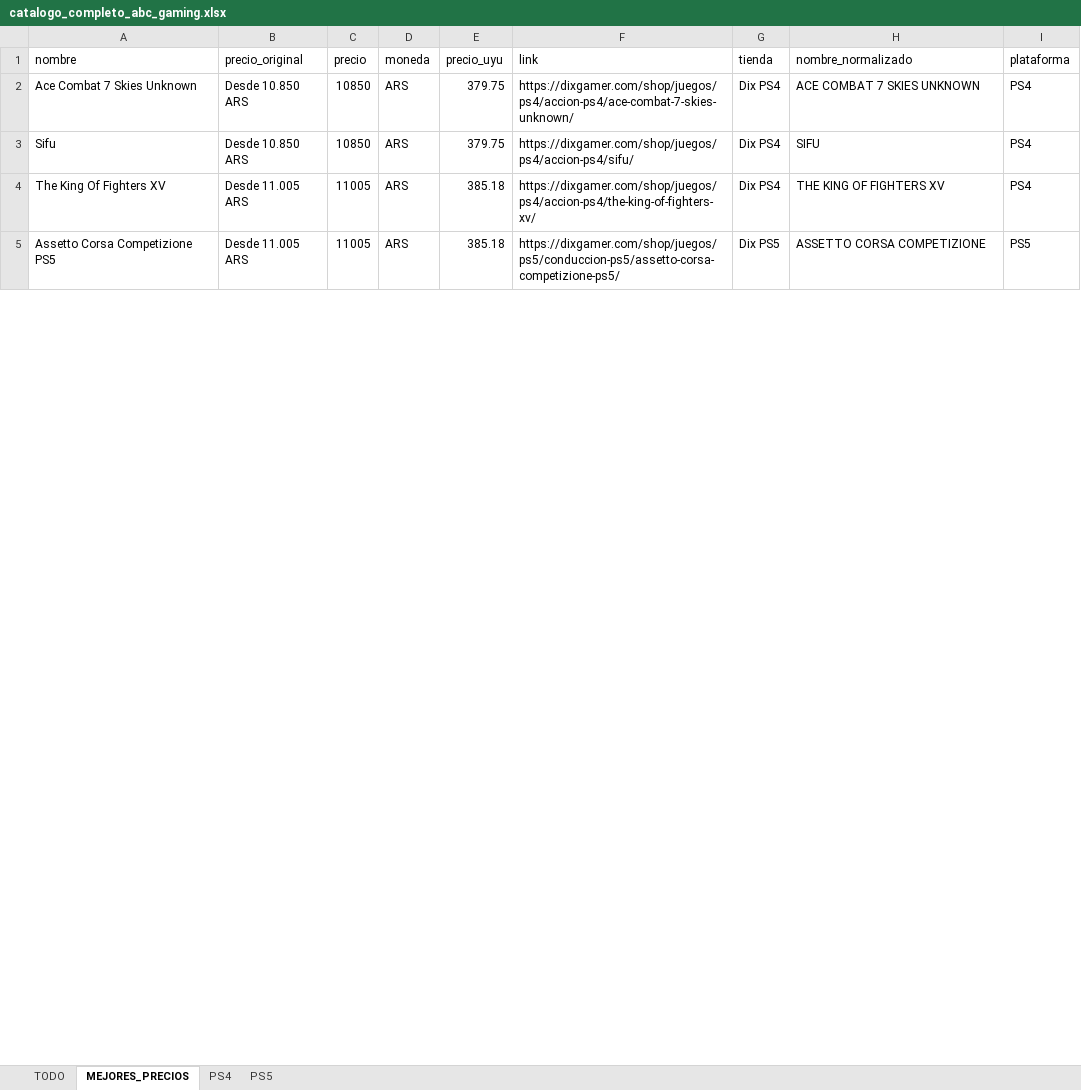
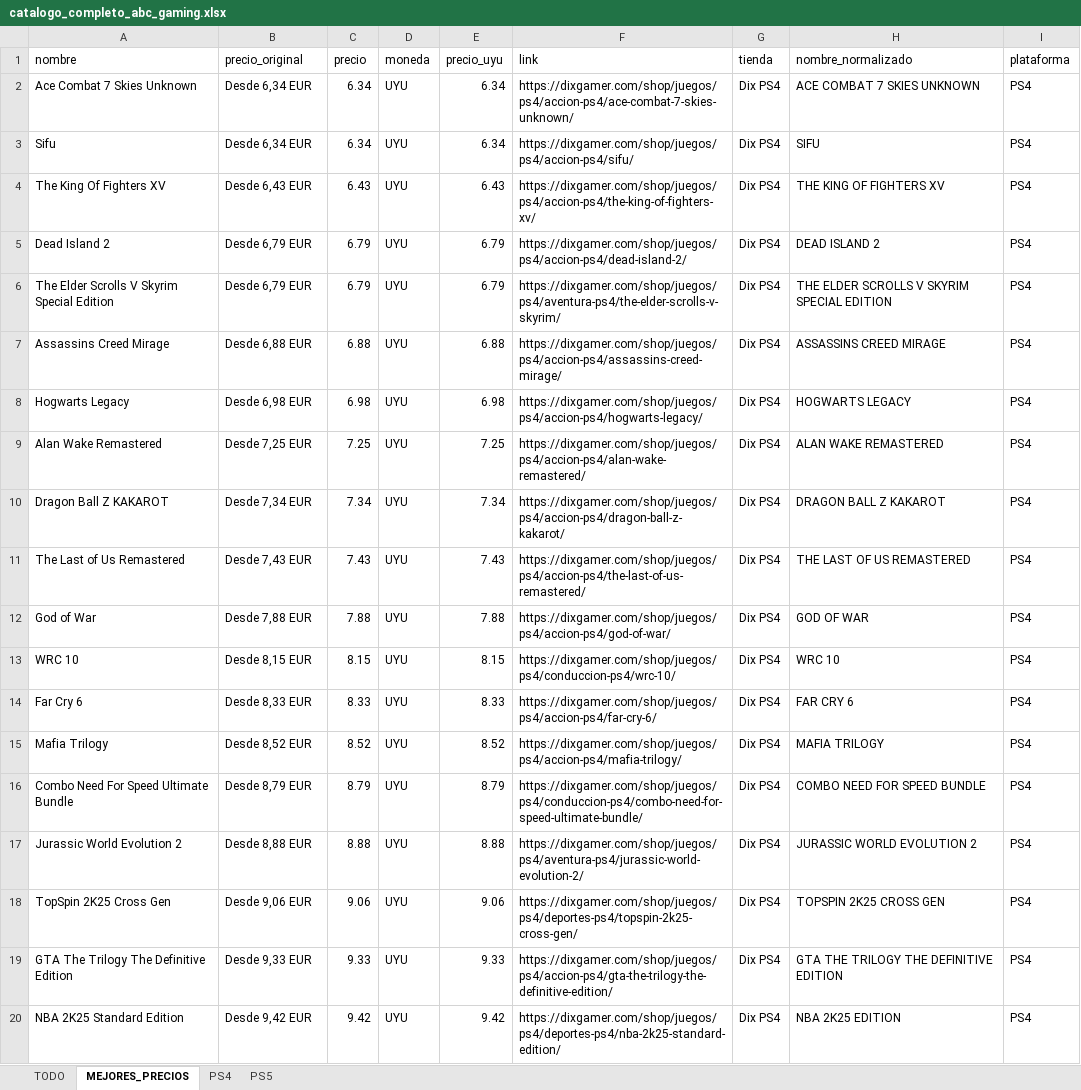
Before and after one commit to estebanlacerda1-jpg/scraper.py, an Excel workbook: catalogo_completo_abc_gaming.xlsx, sheet MEJORES_PRECIOS, drawn as a sheet; only a part is shown; the shorter side is filled out with more unchanged rows; values as stored, in another font and other column widths than the file's, no borders; the diff covers the shown part only; the diff names each change by its address in the sheet, - before the commit and + after, or states it on an @@ line.

```diff
--- a/catalogo_completo_abc_gaming.xlsx (sheet MEJORES_PRECIOS)
+++ b/catalogo_completo_abc_gaming.xlsx (sheet MEJORES_PRECIOS)
-B2:B3 (precio_original): Desde 10.850 ARS
+B2:B3 (precio_original): Desde 6,34 EUR
-C2:C3 (precio): 10850
+C2:C3 (precio): 6.34
-D2:D4 (moneda): ARS
+D2:D4 (moneda): UYU
-E2:E3 (precio_uyu): 379.75
+E2:E3 (precio_uyu): 6.34
-B4 (precio_original): Desde 11.005 ARS
+B4 (precio_original): Desde 6,43 EUR
-C4 (precio): 11005
+C4 (precio): 6.43
-E4 (precio_uyu): 385.18
+E4 (precio_uyu): 6.43
+row 5: Dead Island 2 | Desde 6,79 EUR | 6.79 | UYU | 6.79 | https://dixgamer.com/shop/juegos/ps4/accion-ps4/dead-island-2/ | Dix PS4 | DEAD ISLAND 2 | PS4
+row 6: The Elder Scrolls V Skyrim Special Edition | Desde 6,79 EUR | 6.79 | UYU | 6.79 | https://dixgamer.com/shop/juegos/ps4/aventura-ps4/the-elder-scrolls-v-skyrim/ | Dix PS4 | THE ELDER SCROLLS V SKYRIM SPECIAL EDITION | PS4
+row 7: Assassins Creed Mirage | Desde 6,88 EUR | 6.88 | UYU | 6.88 | https://dixgamer.com/shop/juegos/ps4/accion-ps4/assassins-creed-mirage/ | Dix PS4 | ASSASSINS CREED MIRAGE | PS4
+row 8: Hogwarts Legacy | Desde 6,98 EUR | 6.98 | UYU | 6.98 | https://dixgamer.com/shop/juegos/ps4/accion-ps4/hogwarts-legacy/ | Dix PS4 | HOGWARTS LEGACY | PS4
+row 9: Alan Wake Remastered | Desde 7,25 EUR | 7.25 | UYU | 7.25 | https://dixgamer.com/shop/juegos/ps4/accion-ps4/alan-wake-remastered/ | Dix PS4 | ALAN WAKE REMASTERED | PS4
+row 10: Dragon Ball Z KAKAROT | Desde 7,34 EUR | 7.34 | UYU | 7.34 | https://dixgamer.com/shop/juegos/ps4/accion-ps4/dragon-ball-z-kakarot/ | Dix PS4 | DRAGON BALL Z KAKAROT | PS4
+row 11: The Last of Us Remastered | Desde 7,43 EUR | 7.43 | UYU | 7.43 | https://dixgamer.com/shop/juegos/ps4/accion-ps4/the-last-of-us-remastered/ | Dix PS4 | THE LAST OF US REMASTERED | PS4
+row 12: God of War | Desde 7,88 EUR | 7.88 | UYU | 7.88 | https://dixgamer.com/shop/juegos/ps4/accion-ps4/god-of-war/ | Dix PS4 | GOD OF WAR | PS4
+row 13: WRC 10 | Desde 8,15 EUR | 8.15 | UYU | 8.15 | https://dixgamer.com/shop/juegos/ps4/conduccion-ps4/wrc-10/ | Dix PS4 | WRC 10 | PS4
+row 14: Far Cry 6 | Desde 8,33 EUR | 8.33 | UYU | 8.33 | https://dixgamer.com/shop/juegos/ps4/accion-ps4/far-cry-6/ | Dix PS4 | FAR CRY 6 | PS4
+row 15: Mafia Trilogy | Desde 8,52 EUR | 8.52 | UYU | 8.52 | https://dixgamer.com/shop/juegos/ps4/accion-ps4/mafia-trilogy/ | Dix PS4 | MAFIA TRILOGY | PS4
+row 16: Combo Need For Speed Ultimate Bundle | Desde 8,79 EUR | 8.79 | UYU | 8.79 | https://dixgamer.com/shop/juegos/ps4/conduccion-ps4/combo-need-for-speed-ultimate-bundle/ | Dix PS4 | COMBO NEED FOR SPEED BUNDLE | PS4
+row 17: Jurassic World Evolution 2 | Desde 8,88 EUR | 8.88 | UYU | 8.88 | https://dixgamer.com/shop/juegos/ps4/aventura-ps4/jurassic-world-evolution-2/ | Dix PS4 | JURASSIC WORLD EVOLUTION 2 | PS4
+row 18: TopSpin 2K25 Cross Gen | Desde 9,06 EUR | 9.06 | UYU | 9.06 | https://dixgamer.com/shop/juegos/ps4/deportes-ps4/topspin-2k25-cross-gen/ | Dix PS4 | TOPSPIN 2K25 CROSS GEN | PS4
+row 19: GTA The Trilogy The Definitive Edition | Desde 9,33 EUR | 9.33 | UYU | 9.33 | https://dixgamer.com/shop/juegos/ps4/accion-ps4/gta-the-trilogy-the-definitive-edition/ | Dix PS4 | GTA THE TRILOGY THE DEFINITIVE EDITION | PS4
+row 20: NBA 2K25 Standard Edition | Desde 9,42 EUR | 9.42 | UYU | 9.42 | https://dixgamer.com/shop/juegos/ps4/deportes-ps4/nba-2k25-standard-edition/ | Dix PS4 | NBA 2K25 EDITION | PS4
```
Also changed, not shown: 45 added rows, 88 removed rows, 1 moved row and 37 edited cells elsewhere in this sheet, sheet TODO, sheet PS4, sheet PS5.
